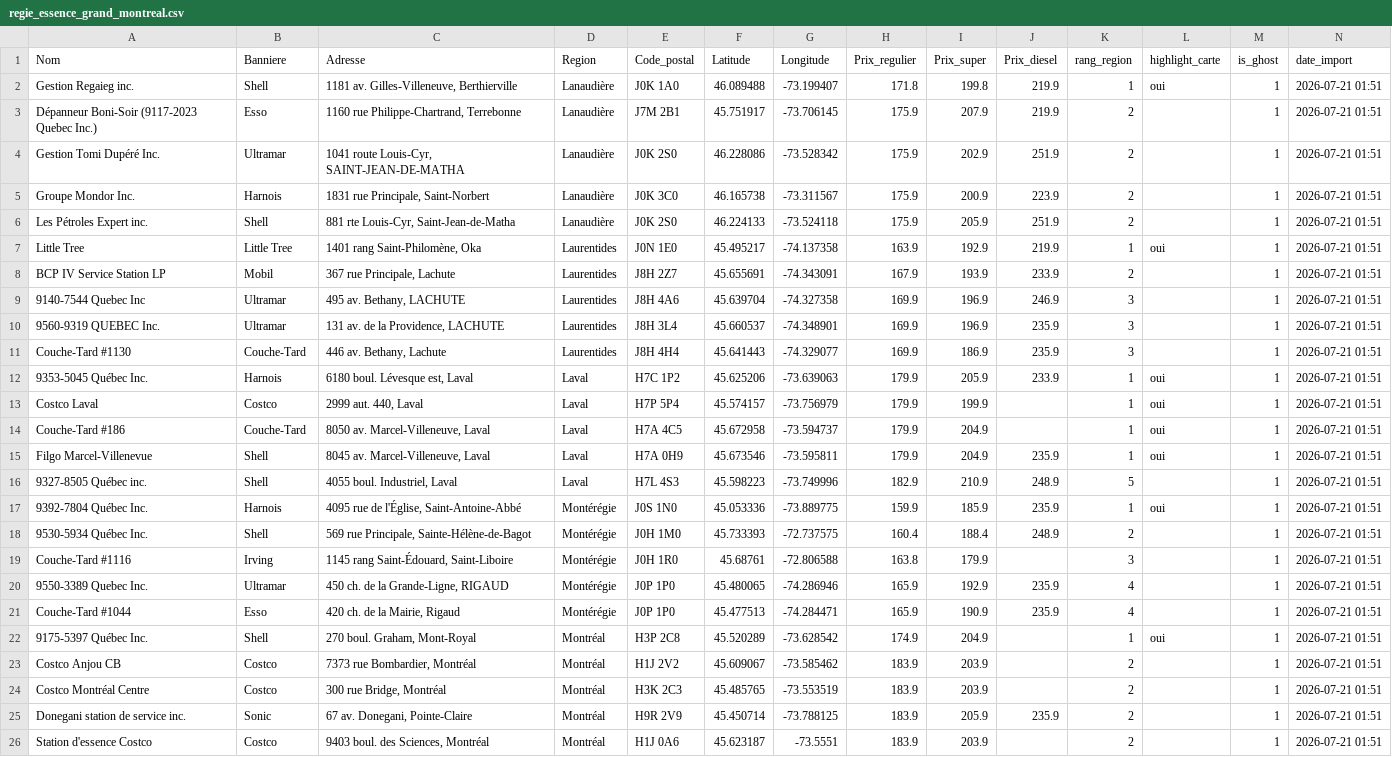
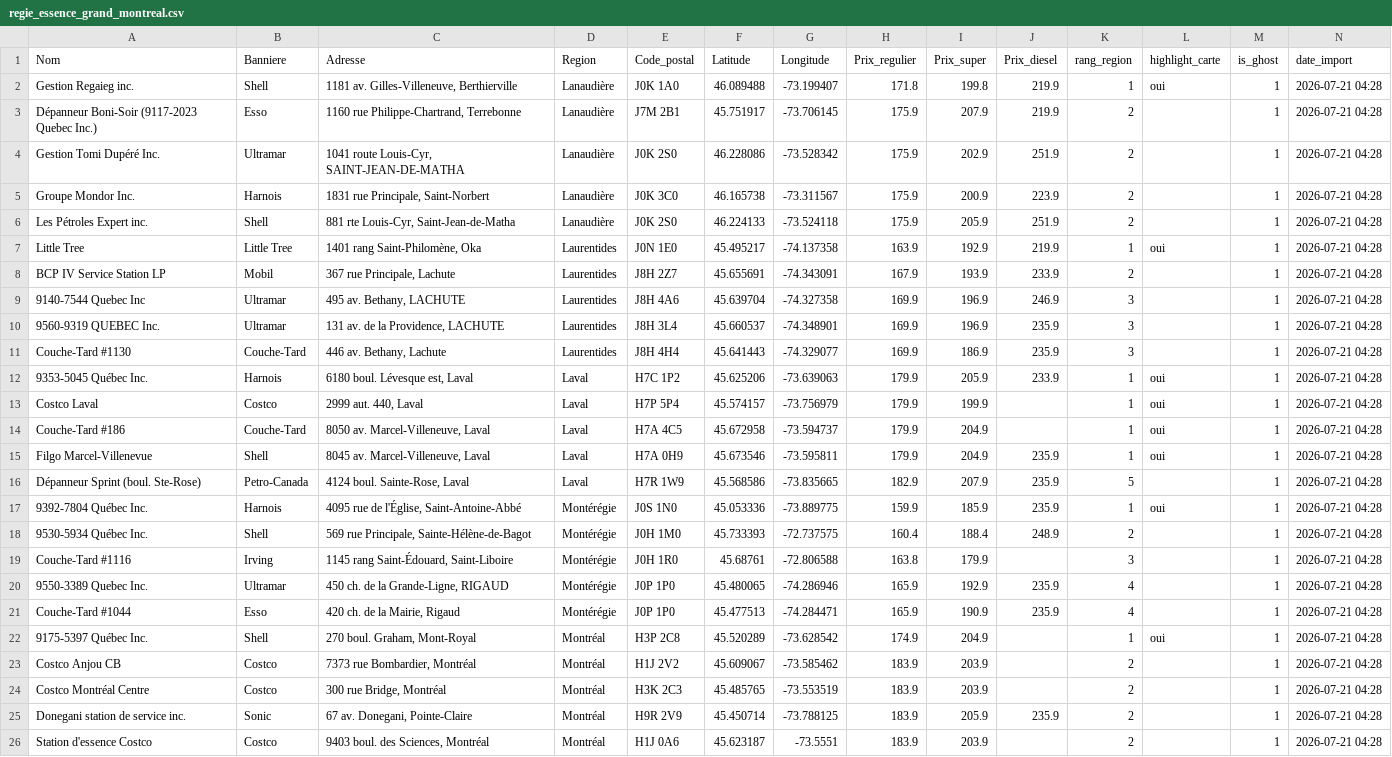
Before and after one commit to emclavel/regie-essence-quebec-data, a CSV file: data/regie_essence_grand_montreal.csv, drawn as a sheet; removed rows and columns are numbered as before the commit, all else as after; the diff names each change by its address in the sheet, - before the commit and + after, or states it on an @@ line.

```diff
--- a/data/regie_essence_grand_montreal.csv
+++ b/data/regie_essence_grand_montreal.csv
-N2:N15 (date_import): 2026-07-21 01:51
+N2:N15 (date_import): 2026-07-21 04:28
-row 16: 9327-8505 Québec inc. | Shell | 4055 boul. Industriel, Laval | Laval | H7L 4S3 | 45.598223 | -73.749996 | 182.9 | 210.9 | 248.9 | 5 |  | 1 | 2026-07-21 01:51
+row 16: Dépanneur Sprint (boul. Ste-Rose) | Petro-Canada | 4124 boul. Sainte-Rose, Laval | Laval | H7R 1W9 | 45.568586 | -73.835665 | 182.9 | 207.9 | 235.9 | 5 |  | 1 | 2026-07-21 04:28
-N17:N26 (date_import): 2026-07-21 01:51
+N17:N26 (date_import): 2026-07-21 04:28
```
Also changed, not shown: data/regie_essence_estrie.csv, data/regie_essence_mauricie.csv, 3 other files.
